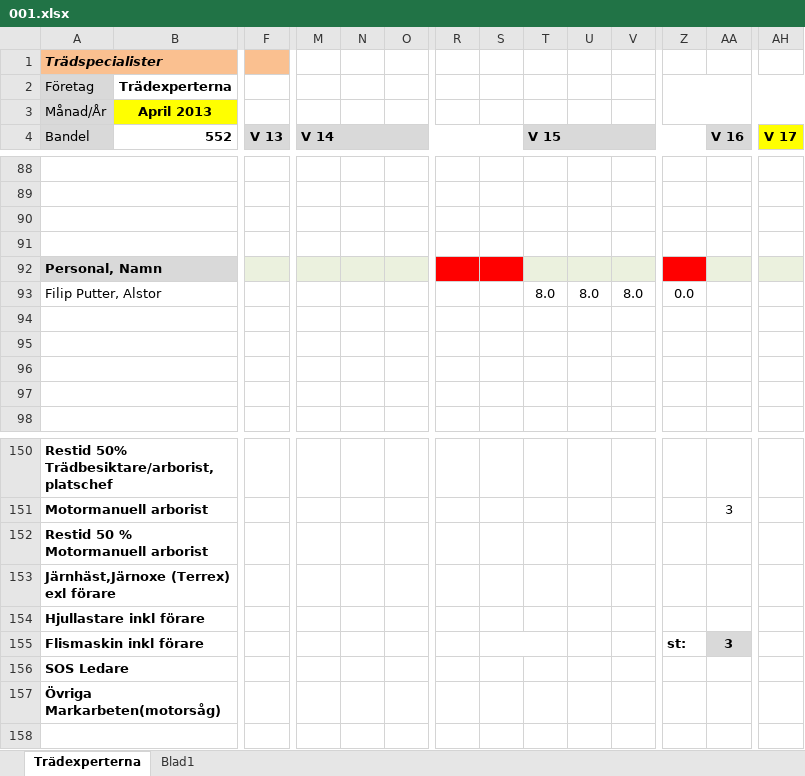
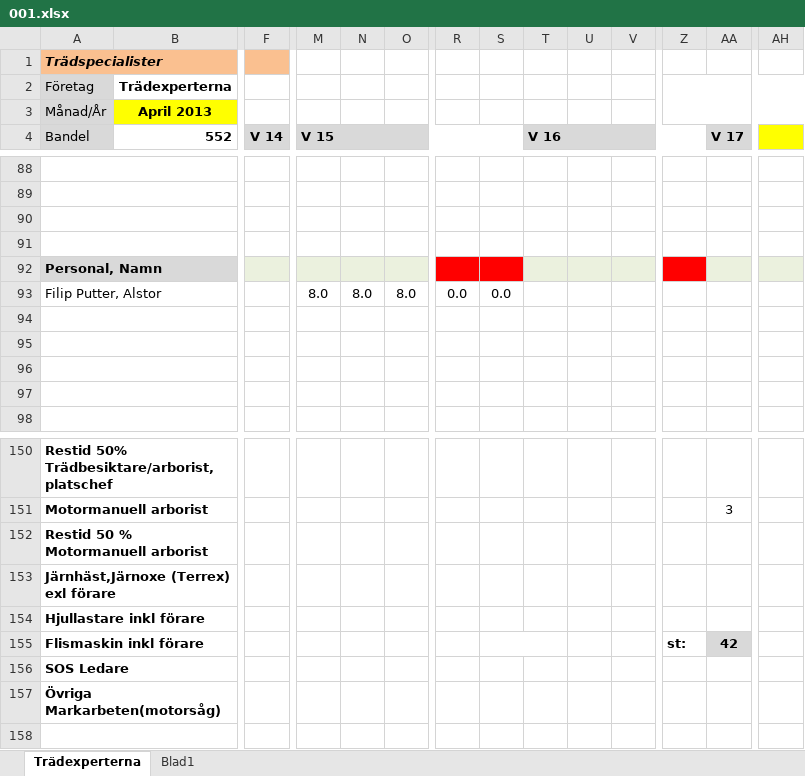
Before and after one commit to AndreasL-GL/temp, an Excel workbook: api/functions/Excel/001.xlsx, sheet Trädexperterna, drawn as a sheet; only a part is shown, gaps mark what is left out; values as stored, in another font and other column widths than the file's, no borders; removed rows and columns are numbered as before the commit, all else as after; rows hold the shown columns only; the diff covers the shown part only; the diff names each change by its address in the sheet, - before the commit and + after, or states it on an @@ line.

```diff
--- a/api/functions/Excel/001.xlsx (sheet Trädexperterna)
+++ b/api/functions/Excel/001.xlsx (sheet Trädexperterna)
-F4: V 13
+F4: V 14
-M4: V 14
+M4: V 15
-T4: V 15
+T4: V 16
-AA4: V 16
+AA4: V 17
-AH4: V 17
+AH4: (empty)
-row 93: Filip Putter, Alstor |  |  |  |  |  |  |  | 8.0 | 8.0 | 8.0 | 0.0
+row 93: Filip Putter, Alstor |  |  | 8.0 | 8.0 | 8.0 | 0.0 | 0.0
-AA155 (V 17): 3
+AA155 (V 17): 42
```
Also changed, not shown: 29 added rows, 4997 removed rows, 34 edited cells and merged cells elsewhere in this sheet, api/functions/Excel/Dagböcker.xlsx, api/functions/Excel/template2.xlsx, 28 other files.
